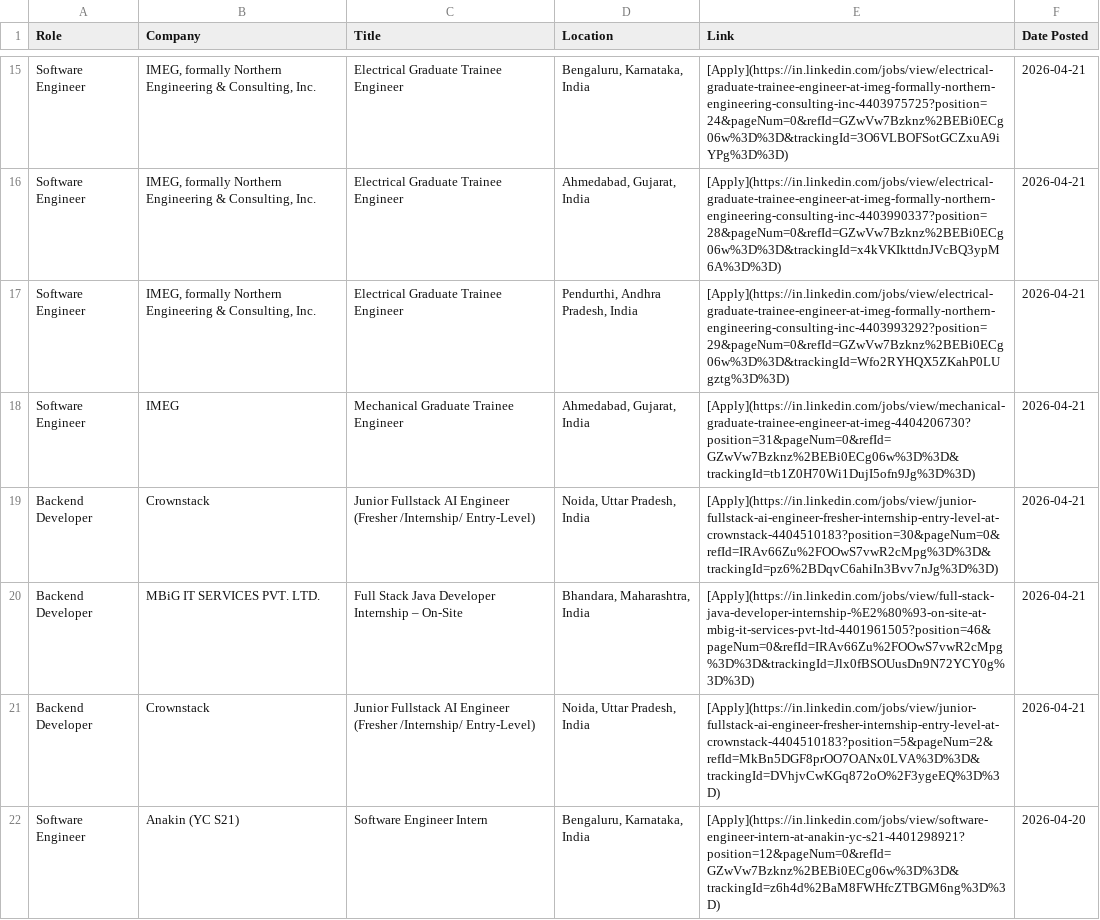
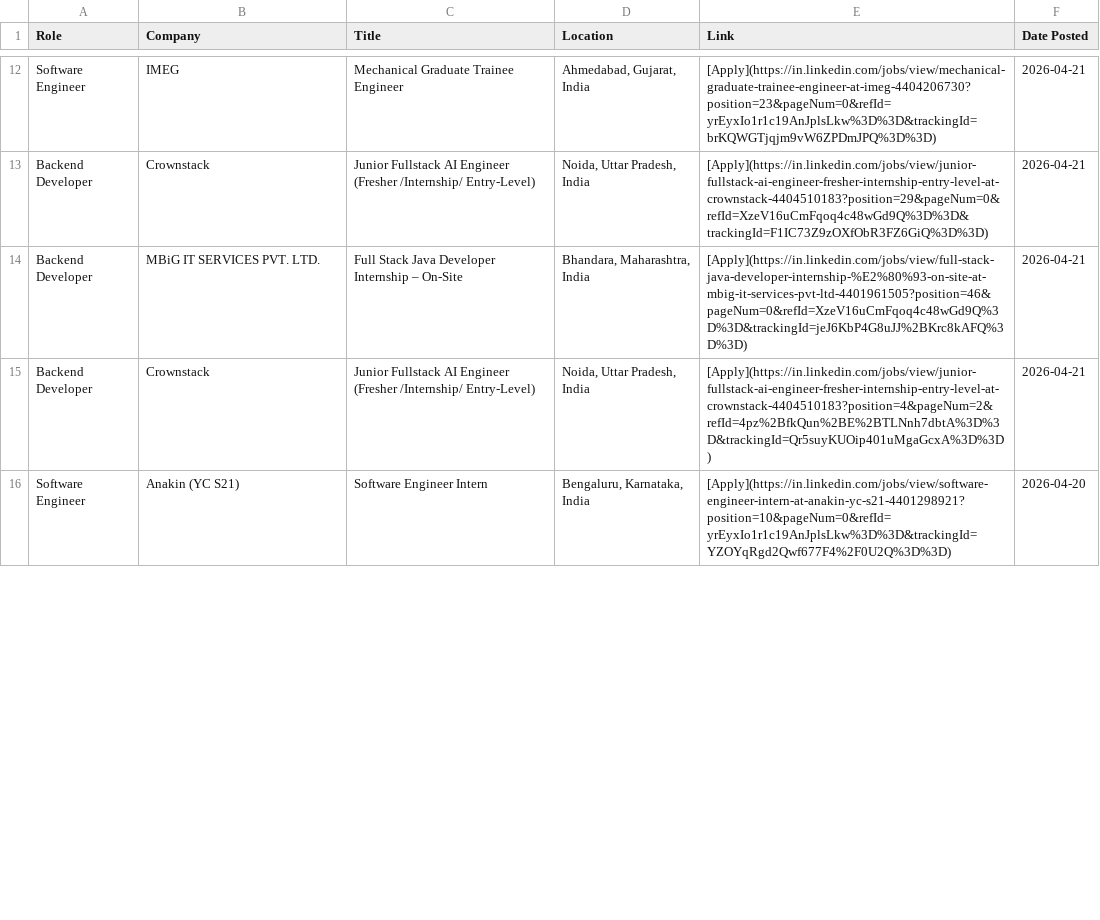
Before and after one commit to IshaCodes04/OpportunityHub, a CSV file: april_2026_opportunities.csv, drawn as a sheet; only a part is shown, gaps mark what is left out; removed rows and columns are numbered as before the commit, all else as after; the diff covers the shown part only; the diff names each change by its address in the sheet, - before the commit and + after, or states it on an @@ line.

Commit message:
🔄 Update: April 2026 job opportunities (Auto)

```diff
--- a/april_2026_opportunities.csv
+++ b/april_2026_opportunities.csv
-row 15: Software Engineer | IMEG, formally Northern Engineering & Consulting, Inc. | Electrical Graduate Trainee Engineer | Bengaluru, Karnataka, India | [Apply](https://in.linkedin.com/jobs/view/electrical-graduate-trainee-engineer-at-imeg-formally-northern-engineering-consulting-inc-4403975725?position=24&pageNum=0&refId=GZwVw7Bzknz%2BEBi0ECg06w%3D%3D&trackingId=3O6VLBOFSotGCZxuA9iYPg%3D%3D) | 2026-04-21
-row 16: Software Engineer | IMEG, formally Northern Engineering & Consulting, Inc. | Electrical Graduate Trainee Engineer | Ahmedabad, Gujarat, India | [Apply](https://in.linkedin.com/jobs/view/electrical-graduate-trainee-engineer-at-imeg-formally-northern-engineering-consulting-inc-4403990337?position=28&pageNum=0&refId=GZwVw7Bzknz%2BEBi0ECg06w%3D%3D&trackingId=x4kVKIkttdnJVcBQ3ypM6A%3D%3D) | 2026-04-21
-row 17: Software Engineer | IMEG, formally Northern Engineering & Consulting, Inc. | Electrical Graduate Trainee Engineer | Pendurthi, Andhra Pradesh, India | [Apply](https://in.linkedin.com/jobs/view/electrical-graduate-trainee-engineer-at-imeg-formally-northern-engineering-consulting-inc-4403993292?position=29&pageNum=0&refId=GZwVw7Bzknz%2BEBi0ECg06w%3D%3D&trackingId=Wfo2RYHQX5ZKahP0LUgztg%3D%3D) | 2026-04-21
-E12 (Link): [Apply](https://in.linkedin.com/jobs/view/mechanical-graduate-trainee-engineer-at-imeg-4404206730?position=31&pageNum=0&refId=GZwVw7Bzknz%2BEBi0ECg06w%3D%3D&trackingId=tb1Z0H70Wi1DujI5ofn9Jg%3D%3D)
+E12 (Link): [Apply](https://in.linkedin.com/jobs/view/mechanical-graduate-trainee-engineer-at-imeg-4404206730?position=23&pageNum=0&refId=yrEyxIo1r1c19AnJplsLkw%3D%3D&trackingId=brKQWGTjqjm9vW6ZPDmJPQ%3D%3D)
-E13 (Link): [Apply](https://in.linkedin.com/jobs/view/junior-fullstack-ai-engineer-fresher-internship-entry-level-at-crownstack-4404510183?position=30&pageNum=0&refId=IRAv66Zu%2FOOwS7vwR2cMpg%3D%3D&trackingId=pz6%2BDqvC6ahiIn3Bvv7nJg%3D%3D)
+E13 (Link): [Apply](https://in.linkedin.com/jobs/view/junior-fullstack-ai-engineer-fresher-internship-entry-level-at-crownstack-4404510183?position=29&pageNum=0&refId=XzeV16uCmFqoq4c48wGd9Q%3D%3D&trackingId=F1IC73Z9zOXfObR3FZ6GiQ%3D%3D)
-E14 (Link): [Apply](https://in.linkedin.com/jobs/view/full-stack-java-developer-internship-%E2%80%93-on-site-at-mbig-it-services-pvt-ltd-4401961505?position=46&pageNum=0&refId=IRAv66Zu%2FOOwS7vwR2cMpg%3D%3D&trackingId=Jlx0fBSOUusDn9N72YCY0g%3D%3D)
+E14 (Link): [Apply](https://in.linkedin.com/jobs/view/full-stack-java-developer-internship-%E2%80%93-on-site-at-mbig-it-services-pvt-ltd-4401961505?position=46&pageNum=0&refId=XzeV16uCmFqoq4c48wGd9Q%3D%3D&trackingId=jeJ6KbP4G8uJJ%2BKrc8kAFQ%3D%3D)
-E15 (Link): [Apply](https://in.linkedin.com/jobs/view/junior-fullstack-ai-engineer-fresher-internship-entry-level-at-crownstack-4404510183?position=5&pageNum=2&refId=MkBn5DGF8prOO7OANx0LVA%3D%3D&trackingId=DVhjvCwKGq872oO%2F3ygeEQ%3D%3D)
+E15 (Link): [Apply](https://in.linkedin.com/jobs/view/junior-fullstack-ai-engineer-fresher-internship-entry-level-at-crownstack-4404510183?position=4&pageNum=2&refId=4pz%2BfkQun%2BE%2BTLNnh7dbtA%3D%3D&trackingId=Qr5suyKUOip401uMgaGcxA%3D%3D)
-E16 (Link): [Apply](https://in.linkedin.com/jobs/view/software-engineer-intern-at-anakin-yc-s21-4401298921?position=12&pageNum=0&refId=GZwVw7Bzknz%2BEBi0ECg06w%3D%3D&trackingId=z6h4d%2BaM8FWHfcZTBGM6ng%3D%3D)
+E16 (Link): [Apply](https://in.linkedin.com/jobs/view/software-engineer-intern-at-anakin-yc-s21-4401298921?position=10&pageNum=0&refId=yrEyxIo1r1c19AnJplsLkw%3D%3D&trackingId=YZOYqRgd2Qwf677F4%2F0U2Q%3D%3D)
```
Also changed, not shown: 2 added rows, 5 removed rows and 22 edited cells elsewhere in this file, 1 other file.
